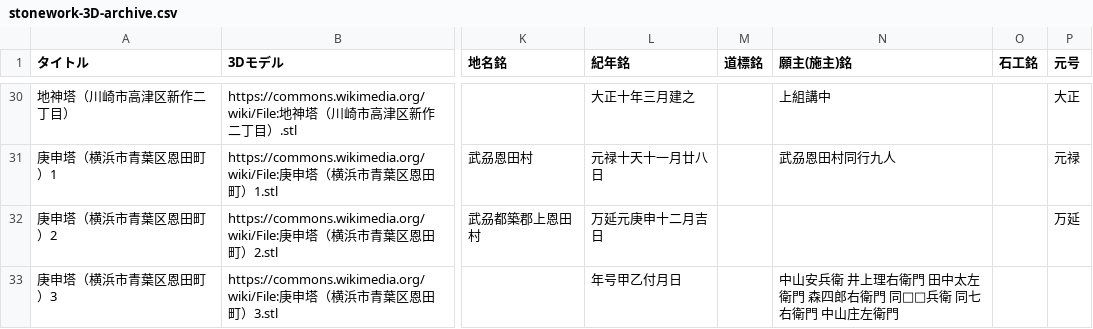
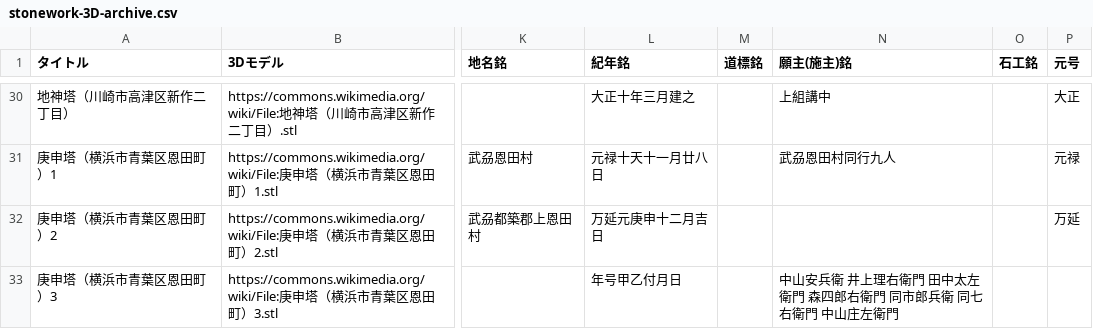
Before and after one commit to ShinodaKosuke/stonework-3D-archive, a CSV file: stonework-3D-archive.csv, drawn as a sheet; only a part is shown, gaps mark what is left out; the diff names each change by its address in the sheet, - before the commit and + after, or states it on an @@ line.

Commit message:
Update stonework-3D-archive.csv

```diff
--- a/stonework-3D-archive.csv
+++ b/stonework-3D-archive.csv
-N33 (願主(施主)銘): 中山安兵衛 井上理右衛門 田中太左衛門 森四郎右衛門 同□□兵衛 同七右衛門 中山庄左衛門
+N33 (願主(施主)銘): 中山安兵衛 井上理右衛門 田中太左衛門 森四郎右衛門 同市郎兵衛 同七右衛門 中山庄左衛門
```
